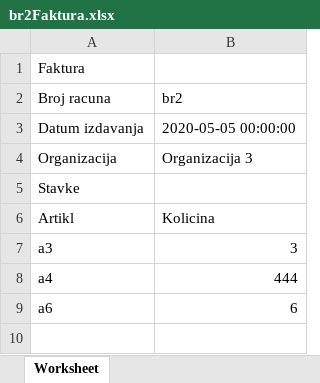
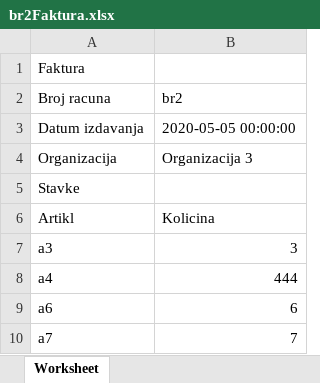
Before and after one commit to despotovic99/faktura_symfony, an Excel workbook: public/br2Faktura.xlsx, sheet Worksheet, drawn as a sheet; values as stored, in another font and other column widths than the file's, no borders; the diff names each change by its address in the sheet, - before the commit and + after, or states it on an @@ line.

```diff
--- a/public/br2Faktura.xlsx (sheet Worksheet)
+++ b/public/br2Faktura.xlsx (sheet Worksheet)
+row 10: a7 | 7
```
Also changed, not shown: public/a123iFaktura.xlsx, 14 other files.
